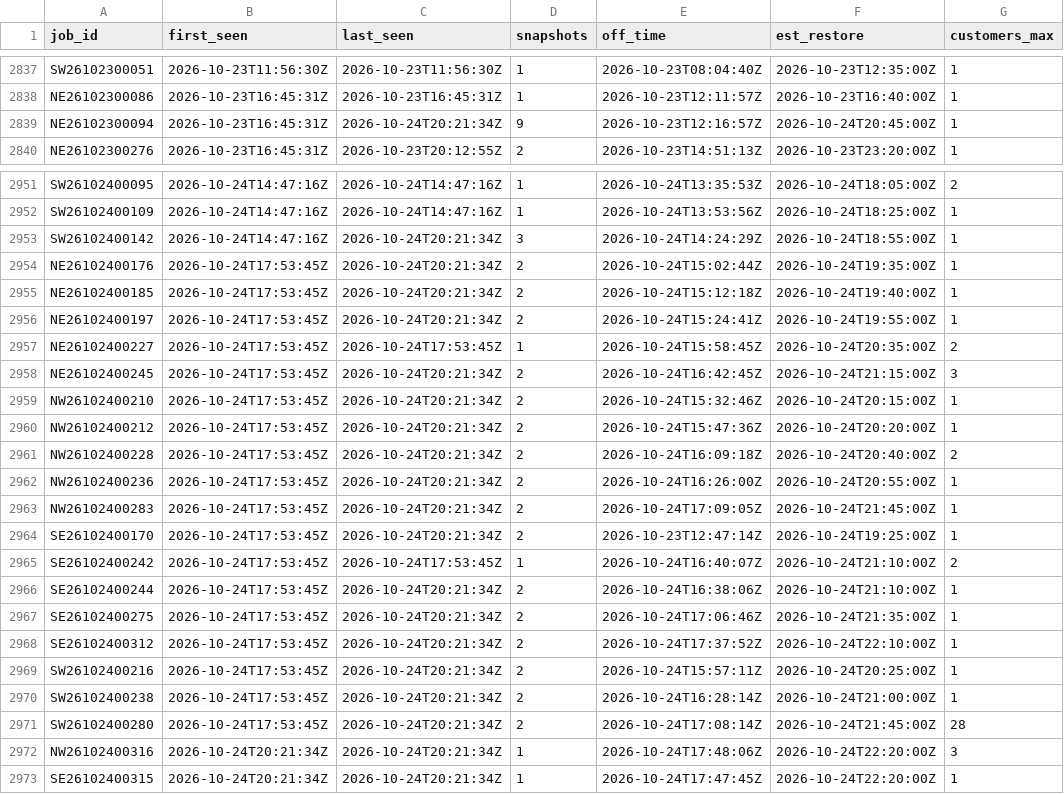
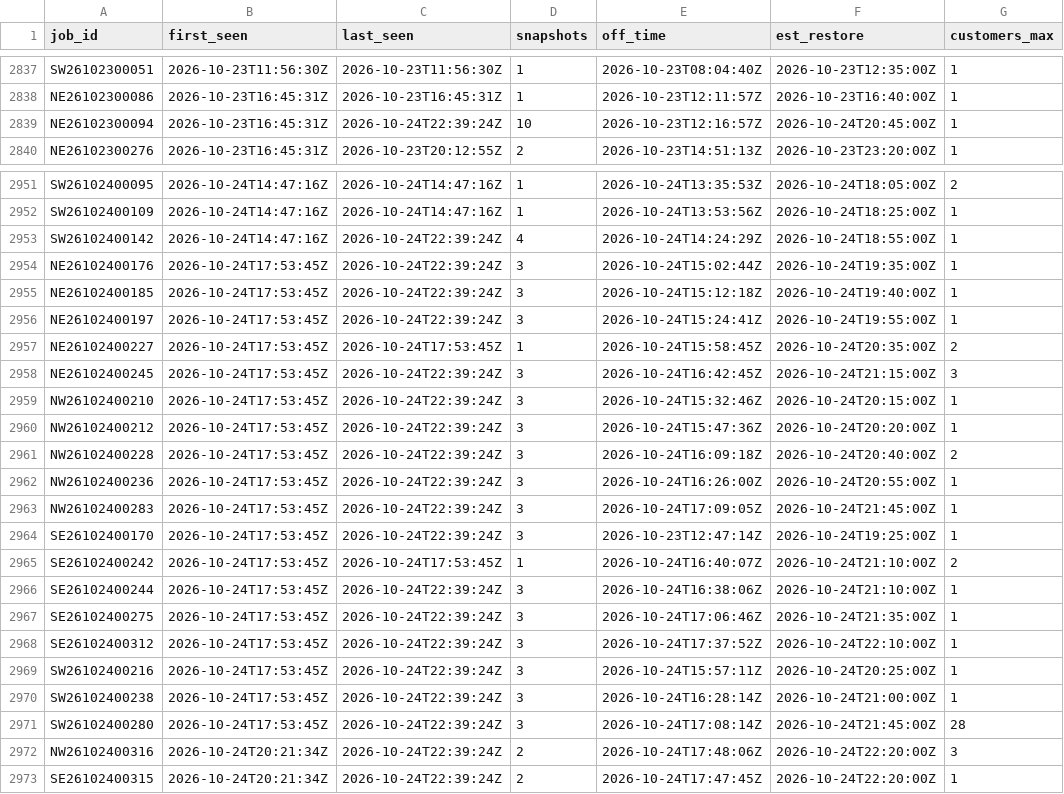
Before and after one commit to wadamcI/dte-outages, a CSV file: dte/history/2026-10.csv, drawn as a sheet; only a part is shown, gaps mark what is left out; the diff covers the shown part only; the diff names each change by its address in the sheet, - before the commit and + after, or states it on an @@ line.

```diff
--- a/dte/history/2026-10.csv
+++ b/dte/history/2026-10.csv
-C2839 (last_seen): 2026-10-24T20:21:34Z
+C2839 (last_seen): 2026-10-24T22:39:24Z
-D2839 (snapshots): 9
+D2839 (snapshots): 10
-C2953:C2956 (last_seen): 2026-10-24T20:21:34Z
+C2953:C2956 (last_seen): 2026-10-24T22:39:24Z
-D2953 (snapshots): 3
+D2953 (snapshots): 4
-D2954:D2956 (snapshots): 2
+D2954:D2956 (snapshots): 3
-C2958:C2964 (last_seen): 2026-10-24T20:21:34Z
+C2958:C2964 (last_seen): 2026-10-24T22:39:24Z
-D2958:D2964 (snapshots): 2
+D2958:D2964 (snapshots): 3
-C2966:C2973 (last_seen): 2026-10-24T20:21:34Z
+C2966:C2973 (last_seen): 2026-10-24T22:39:24Z
-D2966:D2971 (snapshots): 2
+D2966:D2971 (snapshots): 3
-D2972:D2973 (snapshots): 1
+D2972:D2973 (snapshots): 2
```
Also changed, not shown: 2 edited cells elsewhere in this file.
